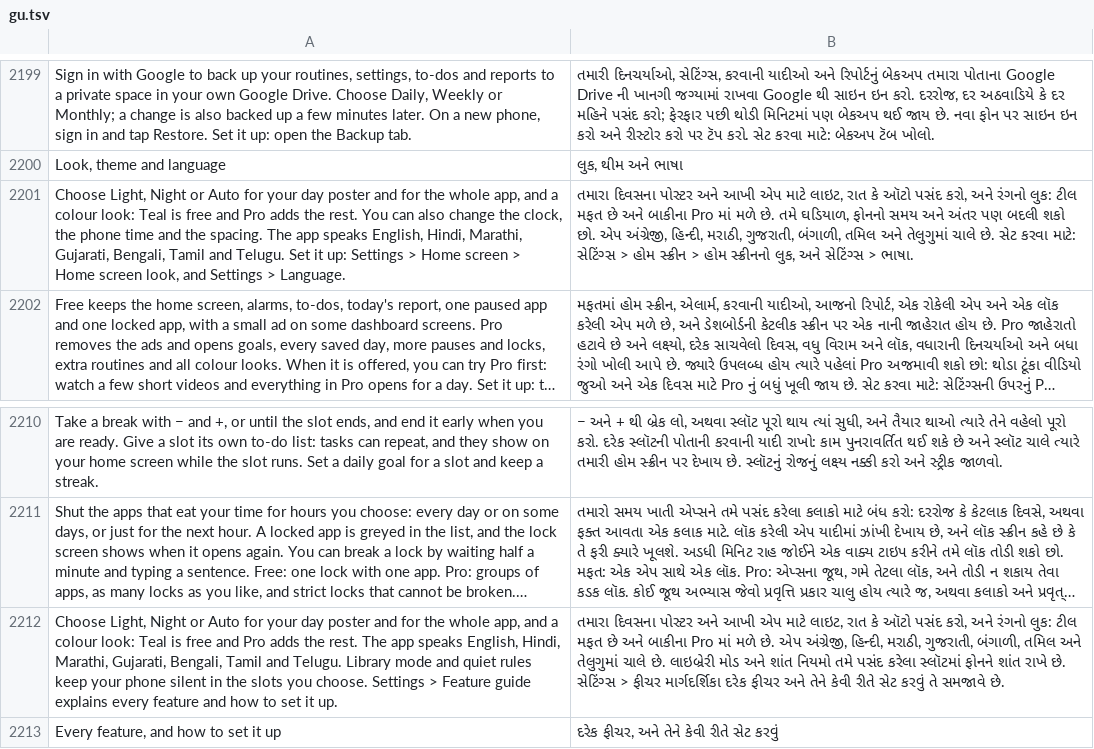
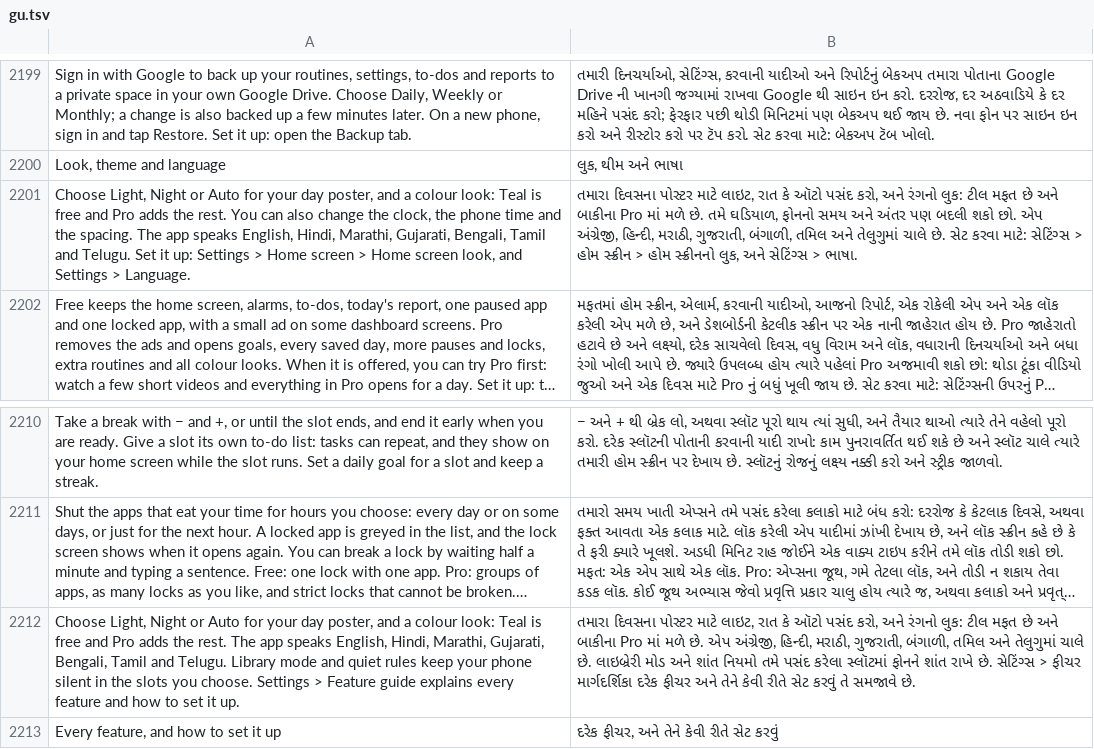
Before and after one commit to codeavirata/Dinacharya-Launcher, a TSV file: app/src/main/assets/lang/gu.tsv, drawn as a sheet; only a part is shown, gaps mark what is left out; long unchanged cells end in …; the diff names each change by its address in the sheet, - before the commit and + after, or states it on an @@ line.

```diff
--- a/app/src/main/assets/lang/gu.tsv
+++ b/app/src/main/assets/lang/gu.tsv
-A2201: …your day poster and for the whole app, and a…
+A2201: …your day poster, and a…
-B2201: …દિવસના પોસ્ટર અને આખી એપ માટે લાઇટ,…
+B2201: …દિવસના પોસ્ટર માટે લાઇટ,…
-A2212: …your day poster and for the whole app, and a…
+A2212: …your day poster, and a…
-B2212: …દિવસના પોસ્ટર અને આખી એપ માટે લાઇટ,…
+B2212: …દિવસના પોસ્ટર માટે લાઇટ,…
```
Also changed, not shown: app/src/main/assets/lang/bn.tsv, app/src/main/assets/lang/hi.tsv, 11 other files.
